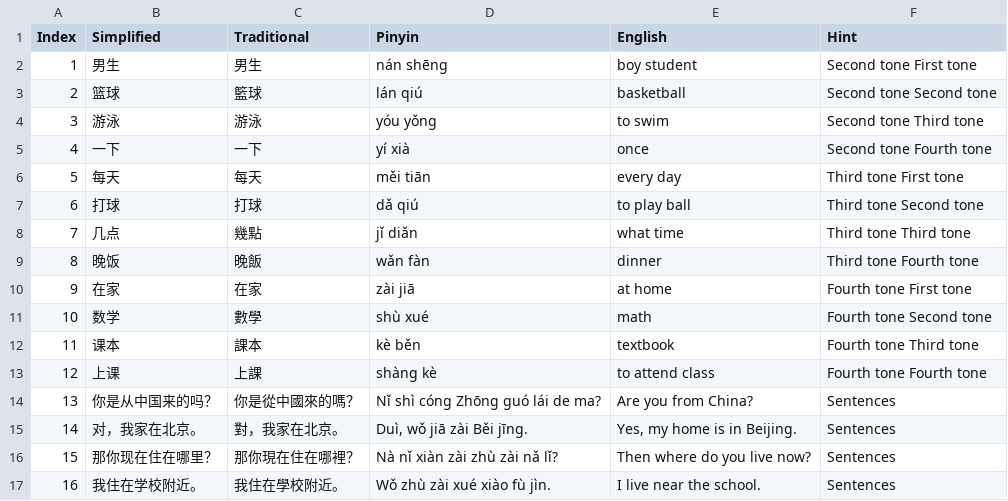
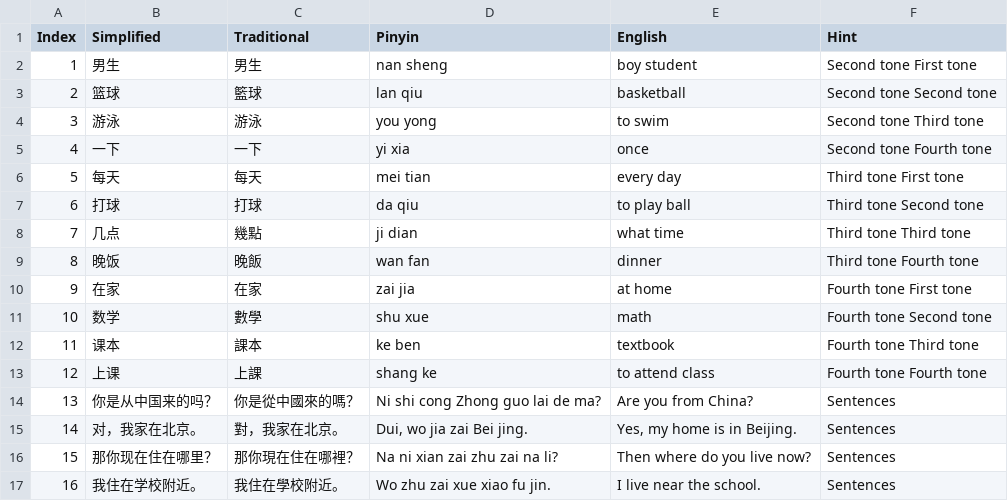
Before and after one commit to SkyBlue43/research-mandarin-app, a CSV file: backend/curriculum/4.csv, drawn as a sheet.

Commit message:
Added some tonal data

```diff
--- a/backend/curriculum/4.csv
+++ b/backend/curriculum/4.csv
@@ -1,17 +1,17 @@
 Index,Simplified,Traditional,Pinyin,English,Hint
-1,男生,男生,nán shēng,boy student,Second tone First tone
-2,篮球,籃球,lán qiú,basketball,Second tone Second tone
-3,游泳,游泳,yóu yǒng,to swim,Second tone Third tone
-4,一下,一下,yí xià,once,Second tone Fourth tone
-5,每天,每天,měi tiān,every day,Third tone First tone
-6,打球,打球,dǎ qiú,to play ball ,Third tone Second tone
-7,几点,幾點,jǐ diǎn,what time,Third tone Third tone
-8,晚饭,晚飯,wǎn fàn,dinner,Third tone Fourth tone
-9,在家,在家,zài jiā,at home,Fourth tone First tone
-10,数学,數學,shù xué,math,Fourth tone Second tone
-11,课本,課本,kè běn,textbook,Fourth tone Third tone
-12,上课,上課,shàng kè,to attend class,Fourth tone Fourth tone
-13,你是从中国来的吗？,你是從中國來的嗎？,Nǐ shì cóng Zhōng guó lái de ma?,Are you from China?,Sentences
-14,对，我家在北京。,對，我家在北京。,"Duì, wǒ jiā zài Běi jīng.","Yes, my home is in Beijing.",Sentences
-15,那你现在住在哪里？,那你現在住在哪裡？,Nà nǐ xiàn zài zhù zài nǎ lǐ?,Then where do you live now?,Sentences
-16,我住在学校附近。,我住在學校附近。,Wǒ zhù zài xué xiào fù jìn.,I live near the school.,Sentences
+1,男生,男生,nan sheng,boy student,Second tone First tone
+2,篮球,籃球,lan qiu,basketball,Second tone Second tone
+3,游泳,游泳,you yong,to swim,Second tone Third tone
+4,一下,一下,yi xia,once,Second tone Fourth tone
+5,每天,每天,mei tian,every day,Third tone First tone
+6,打球,打球,da qiu,to play ball ,Third tone Second tone
+7,几点,幾點,ji dian,what time,Third tone Third tone
+8,晚饭,晚飯,wan fan,dinner,Third tone Fourth tone
+9,在家,在家,zai jia,at home,Fourth tone First tone
+10,数学,數學,shu xue,math,Fourth tone Second tone
+11,课本,課本,ke ben,textbook,Fourth tone Third tone
+12,上课,上課,shang ke,to attend class,Fourth tone Fourth tone
+13,你是从中国来的吗？,你是從中國來的嗎？,Ni shi cong Zhong guo lai de ma?,Are you from China?,Sentences
+14,对，我家在北京。,對，我家在北京。,"Dui, wo jia zai Bei jing.","Yes, my home is in Beijing.",Sentences
+15,那你现在住在哪里？,那你現在住在哪裡？,Na ni xian zai zhu zai na li?,Then where do you live now?,Sentences
+16,我住在学校附近。,我住在學校附近。,Wo zhu zai xue xiao fu jin.,I live near the school.,Sentences
```
Also changed, not shown: 8 other files.
